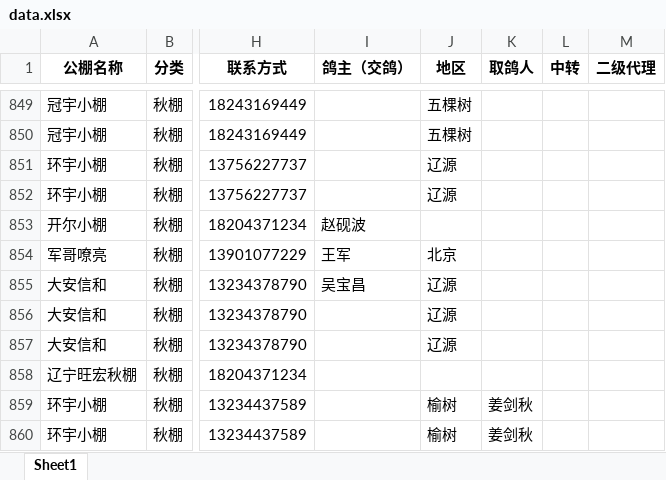
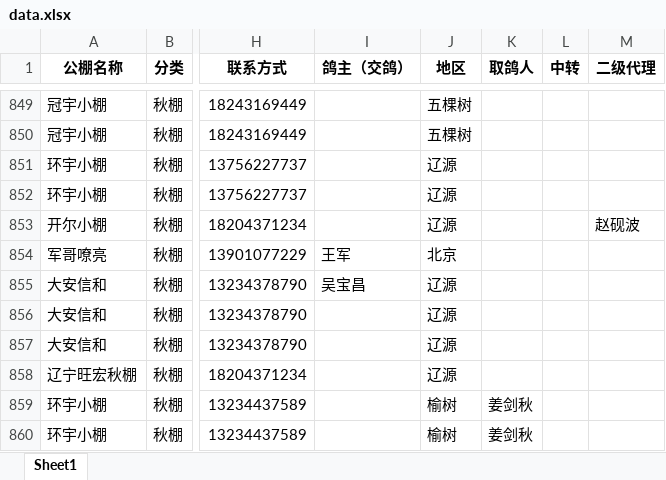
Before and after one commit to Ahamekiller/AI_Chatbot, an Excel workbook: public/data.xlsx, sheet Sheet1, drawn as a sheet; only a part is shown, gaps mark what is left out; values as stored, in another font and other column widths than the file's, no borders; the diff covers the shown part only; the diff names each change by its address in the sheet, - before the commit and + after, or states it on an @@ line.

```diff
--- a/public/data.xlsx (sheet Sheet1)
+++ b/public/data.xlsx (sheet Sheet1)
-I853 (鸽主（交鸽）): 赵砚波
+I853 (鸽主（交鸽）): (empty)
-J853 (地区): (empty)
+J853 (地区): 辽源
-M853 (二级代理): (empty)
+M853 (二级代理): 赵砚波
-J858 (地区): (empty)
+J858 (地区): 辽源
```
Also changed, not shown: 152 added rows and 2 removed rows elsewhere in this sheet.
